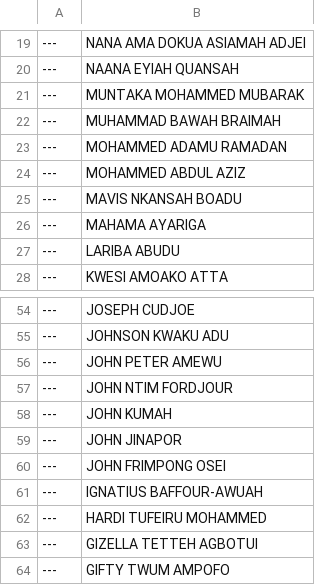
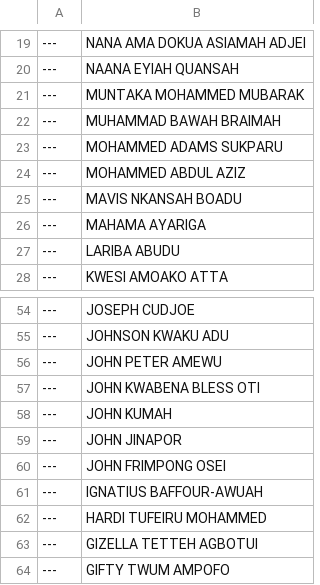
Before and after one commit to every-politician-scrapers/ghana-parliament, a CSV file: data/diff.csv, drawn as a sheet; only a part is shown, gaps mark what is left out.

```diff
--- a/data/diff.csv
+++ b/data/diff.csv
@@ -22,3 +22,3 @@
 ---,MUHAMMAD BAWAH BRAIMAH
----,MOHAMMED ADAMU RAMADAN
+---,MOHAMMED ADAMS SUKPARU
 ---,MOHAMMED ABDUL AZIZ
@@ -56,3 +56,3 @@
 ---,JOHN PETER AMEWU
----,JOHN NTIM FORDJOUR
+---,JOHN KWABENA BLESS OTI
 ---,JOHN KUMAH
```
Also changed, not shown: data/official.csv.
